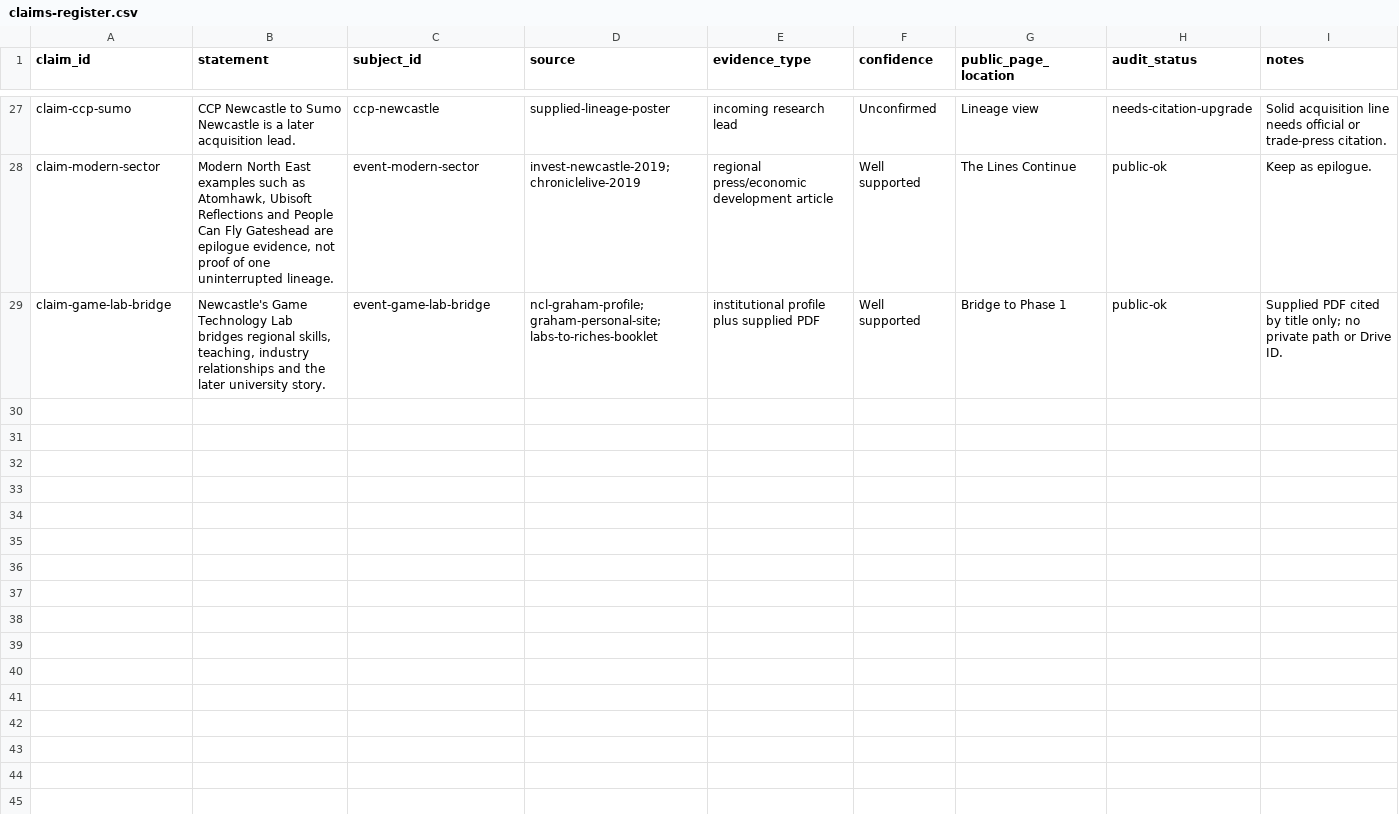
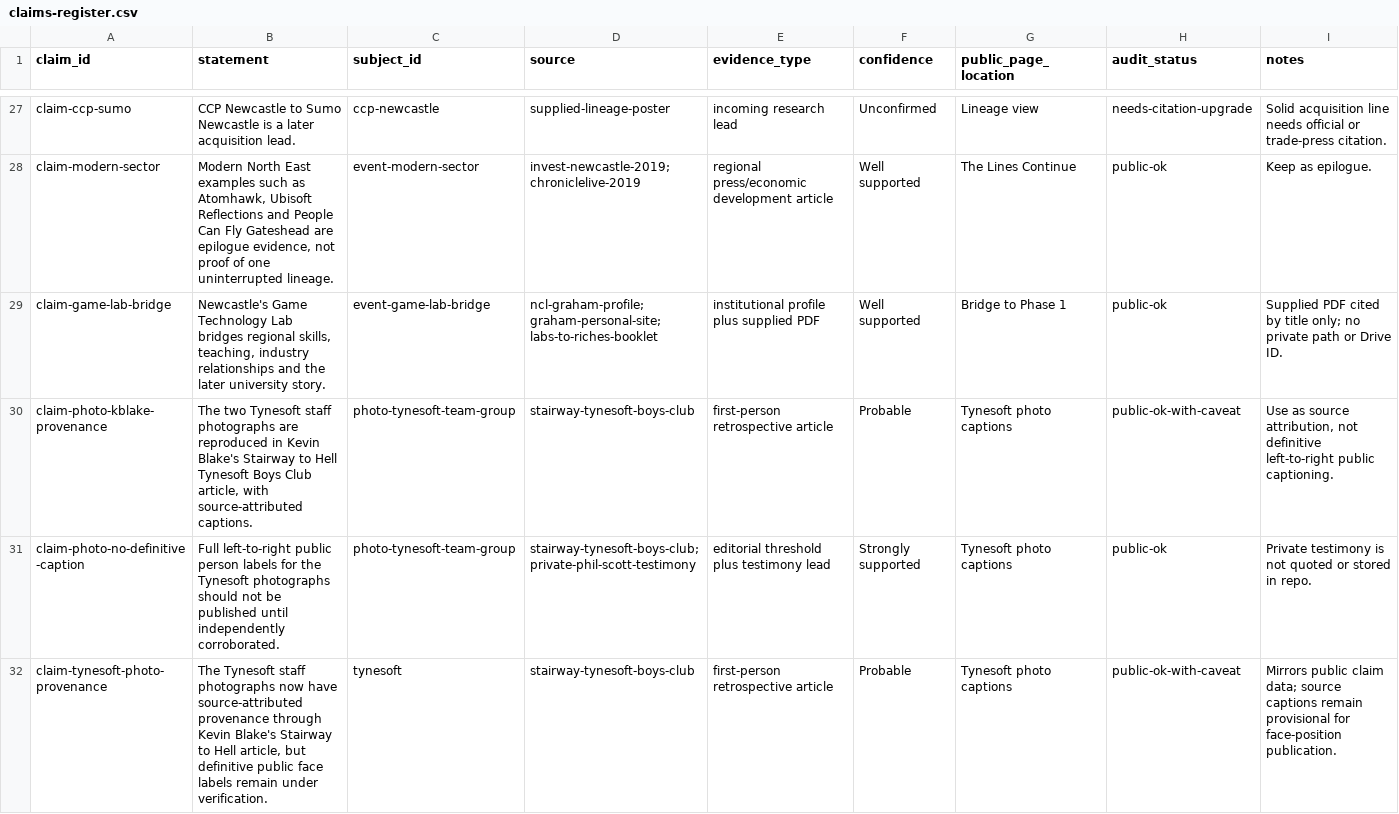
Before and after one commit to GMZX80/Video_Game_Info_Portal, a CSV file: research/claims-register.csv, drawn as a sheet; only a part is shown, gaps mark what is left out; the diff covers the shown part only; the diff names each change by its address in the sheet, - before the commit and + after, or states it on an @@ line.

Commit message:
Update Phase 0 provenance from verified report

```diff
--- a/research/claims-register.csv
+++ b/research/claims-register.csv
+row 30: claim-photo-kblake-provenance | The two Tynesoft staff photographs are reproduced in Kevin Blake's Stairway to Hell Tynesoft Boys Club article, with source-attributed captions. | photo-tynesoft-team-group | stairway-tynesoft-boys-club | first-person retrospective article | Probable | Tynesoft photo captions | public-ok-with-caveat | Use as source attribution, not definitive left-to-right public captioning.
+row 31: claim-photo-no-definitive-caption | Full left-to-right public person labels for the Tynesoft photographs should not be published until independently corroborated. | photo-tynesoft-team-group | stairway-tynesoft-boys-club; private-phil-scott-testimony | editorial threshold plus testimony lead | Strongly supported | Tynesoft photo captions | public-ok | Private testimony is not quoted or stored in repo.
+row 32: claim-tynesoft-photo-provenance | The Tynesoft staff photographs now have source-attributed provenance through Kevin Blake's Stairway to Hell article, but definitive public face labels remain under verification. | tynesoft | stairway-tynesoft-boys-club | first-person retrospective article | Probable | Tynesoft photo captions | public-ok-with-caveat | Mirrors public claim data; source captions remain provisional for face-position publication.
```
Also changed, not shown: 6 added rows elsewhere in this file, research/photo-identification/tynesoft-photos.csv, research/stairway-catalogue.csv, 16 other files.
